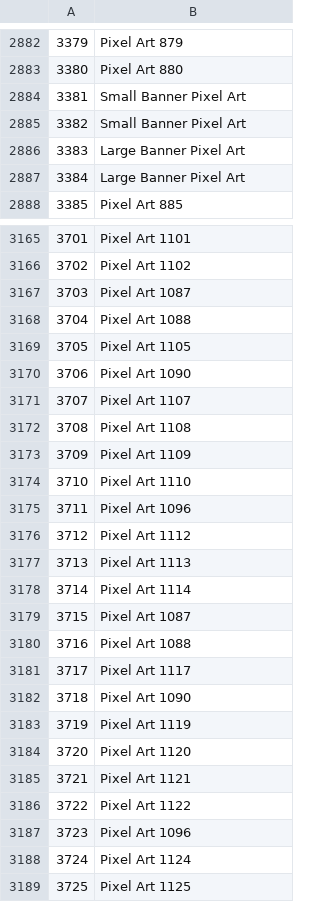
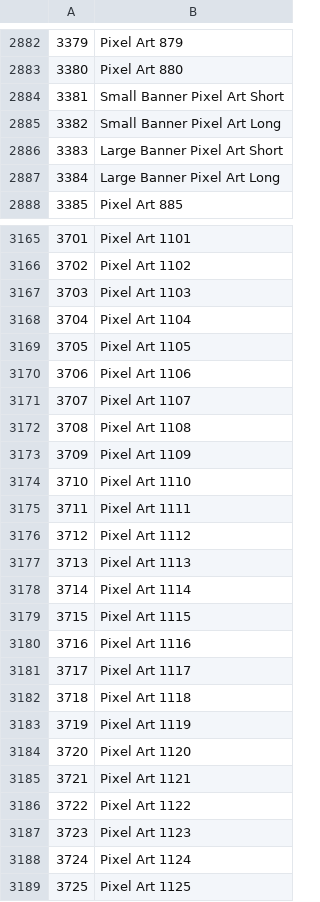
Before and after one commit to Alphalaneous/GDObjectNames, a CSV file: objects.csv, drawn as a sheet; only a part is shown, gaps mark what is left out; the diff covers the shown part only.

```diff
--- a/objects.csv
+++ b/objects.csv
@@ -2883,6 +2883,6 @@
 3380,Pixel Art 880
-3381,Small Banner Pixel Art
-3382,Small Banner Pixel Art
-3383,Large Banner Pixel Art
-3384,Large Banner Pixel Art
+3381,Small Banner Pixel Art Short
+3382,Small Banner Pixel Art Long
+3383,Large Banner Pixel Art Short
+3384,Large Banner Pixel Art Long
 3385,Pixel Art 885
@@ -3166,6 +3166,6 @@
 3702,Pixel Art 1102
-3703,Pixel Art 1087
-3704,Pixel Art 1088
+3703,Pixel Art 1103
+3704,Pixel Art 1104
 3705,Pixel Art 1105
-3706,Pixel Art 1090
+3706,Pixel Art 1106
 3707,Pixel Art 1107
@@ -3174,3 +3174,3 @@
 3710,Pixel Art 1110
-3711,Pixel Art 1096
+3711,Pixel Art 1111
 3712,Pixel Art 1112
@@ -3178,6 +3178,6 @@
 3714,Pixel Art 1114
-3715,Pixel Art 1087
-3716,Pixel Art 1088
+3715,Pixel Art 1115
+3716,Pixel Art 1116
 3717,Pixel Art 1117
-3718,Pixel Art 1090
+3718,Pixel Art 1118
 3719,Pixel Art 1119
@@ -3186,3 +3186,3 @@
 3722,Pixel Art 1122
-3723,Pixel Art 1096
+3723,Pixel Art 1123
 3724,Pixel Art 1124
```
Also changed, not shown: 69 edited cells elsewhere in this file.
